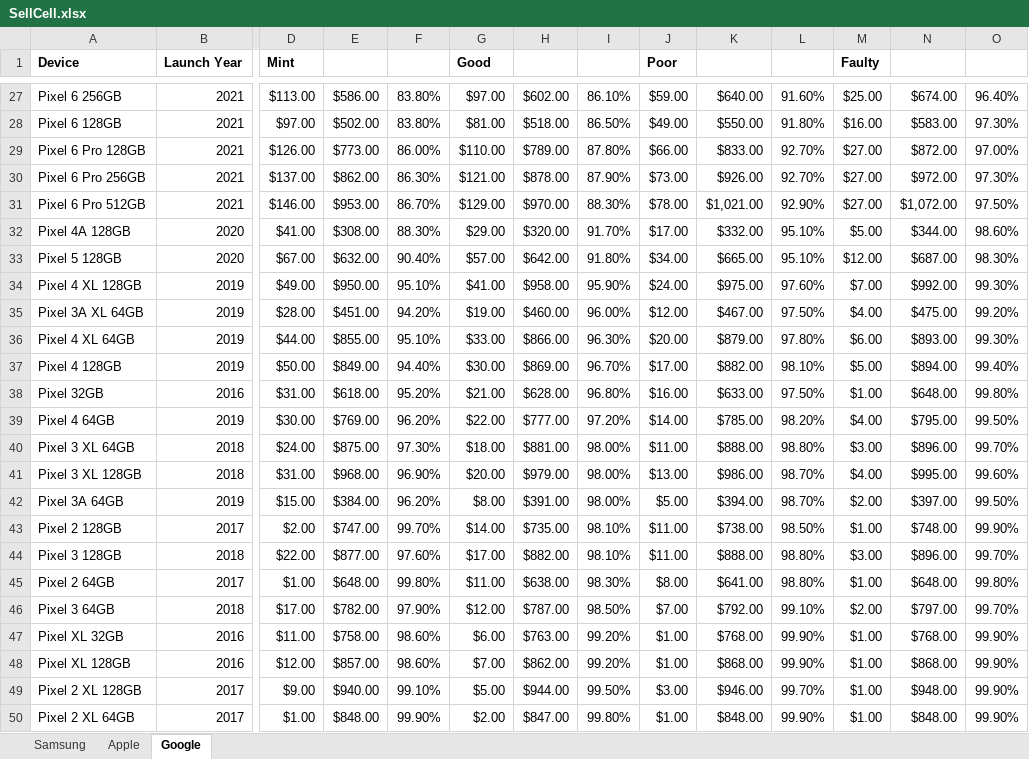
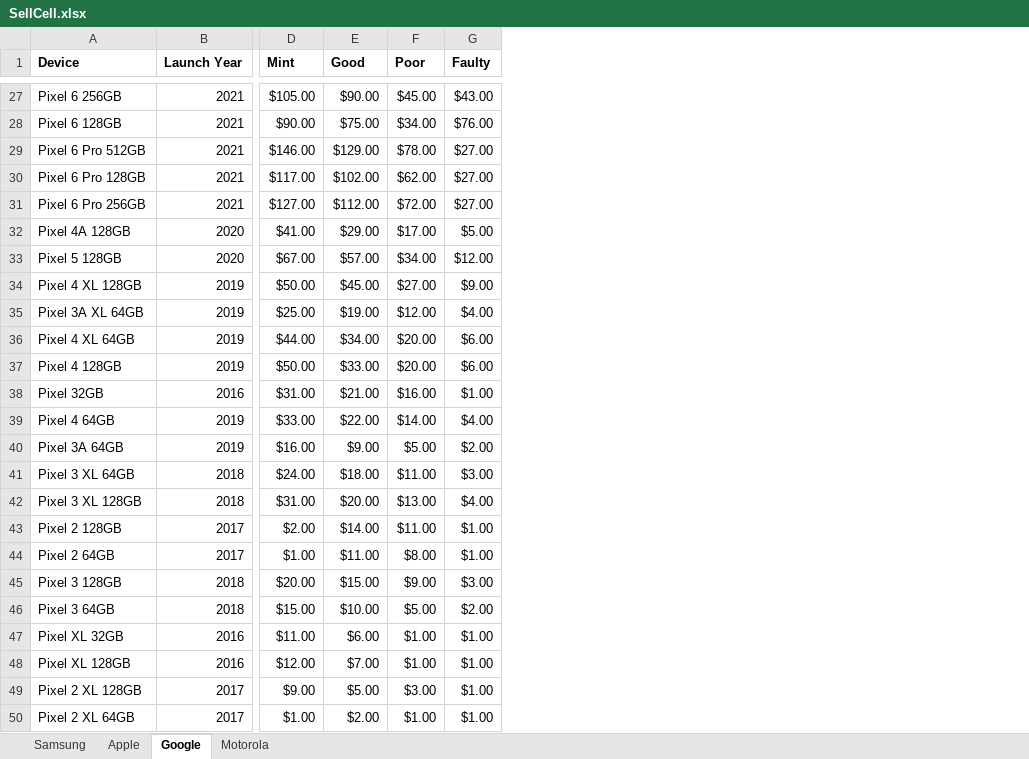
Before and after one commit to payamv3/Mo, an Excel workbook: SellCell.xlsx, sheet Google, drawn as a sheet; only a part is shown, gaps mark what is left out; values as stored, in another font and other column widths than the file's, no borders; removed rows and columns are numbered as before the commit, all else as after; rows hold the shown columns only; the diff covers the shown part only; the diff names each change by its address in the sheet, - before the commit and + after, or states it on an @@ line.

```diff
--- a/SellCell.xlsx (sheet Google)
+++ b/SellCell.xlsx (sheet Google)
+sheet tab: Motorola
-column E, rows 27-28: $586.00 | $502.00; rows 31-41: $953.00 | $308.00 | $632.00 | $950.00 | $451.00 | $855.00 | $849.00 | $618.00 | $769.00 | $875.00 | $968.00; row 43: $747.00; rows 45-50: $648.00 | $782.00 | $758.00 | $857.00 | $940.00 | $848.00
-column F, rows 27-28: 83.80% | 83.80%; rows 31-41: 86.70% | 88.30% | 90.40% | 95.10% | 94.20% | 95.10% | 94.40% | 95.20% | 96.20% | 97.30% | 96.90%; row 43: 99.70%; rows 45-50: 99.80% | 97.90% | 98.60% | 98.60% | 99.10% | 99.90%
-column H, rows 27-28: $602.00 | $518.00; rows 31-41: $970.00 | $320.00 | $642.00 | $958.00 | $460.00 | $866.00 | $869.00 | $628.00 | $777.00 | $881.00 | $979.00; row 43: $735.00; rows 45-50: $638.00 | $787.00 | $763.00 | $862.00 | $944.00 | $847.00
-column I, rows 27-28: 86.10% | 86.50%; rows 31-41: 88.30% | 91.70% | 91.80% | 95.90% | 96.00% | 96.30% | 96.70% | 96.80% | 97.20% | 98.00% | 98.00%; row 43: 98.10%; rows 45-50: 98.30% | 98.50% | 99.20% | 99.20% | 99.50% | 99.80%
-column K, rows 27-28: $640.00 | $550.00; rows 31-41: $1,021.00 | $332.00 | $665.00 | $975.00 | $467.00 | $879.00 | $882.00 | $633.00 | $785.00 | $888.00 | $986.00; row 43: $738.00; rows 45-50: $641.00 | $792.00 | $768.00 | $868.00 | $946.00 | $848.00
-column L, rows 27-28: 91.60% | 91.80%; rows 31-41: 92.90% | 95.10% | 95.10% | 97.60% | 97.50% | 97.80% | 98.10% | 97.50% | 98.20% | 98.80% | 98.70%; row 43: 98.50%; rows 45-50: 98.80% | 99.10% | 99.90% | 99.90% | 99.70% | 99.90%
-column N, rows 27-28: $674.00 | $583.00; rows 31-41: $1,072.00 | $344.00 | $687.00 | $992.00 | $475.00 | $893.00 | $894.00 | $648.00 | $795.00 | $896.00 | $995.00; row 43: $748.00; rows 45-50: $648.00 | $797.00 | $768.00 | $868.00 | $948.00 | $848.00
-column O, rows 27-28: 96.40% | 97.30%; rows 31-41: 97.50% | 98.60% | 98.30% | 99.30% | 99.20% | 99.30% | 99.40% | 99.80% | 99.50% | 99.70% | 99.60%; row 43: 99.90%; rows 45-50: 99.80% | 99.70% | 99.90% | 99.90% | 99.90% | 99.90%
-D27 (Mint): $113.00
+D27 (Mint): $105.00
-E27 (Good): $97.00
+E27 (Good): $90.00
-F27 (Poor): $59.00
+F27 (Poor): $45.00
-G27 (Faulty): $25.00
+G27 (Faulty): $43.00
-D28 (Mint): $97.00
+D28 (Mint): $90.00
-E28 (Good): $81.00
+E28 (Good): $75.00
-F28 (Poor): $49.00
+F28 (Poor): $34.00
-G28 (Faulty): $16.00
+G28 (Faulty): $76.00
-row 29: Pixel 6 Pro 128GB | 2021 | $126.00 | $773.00 | 86.00% | $110.00 | $789.00 | 87.80% | $66.00 | $833.00 | 92.70% | $27.00 | $872.00 | 97.00%
-row 30: Pixel 6 Pro 256GB | 2021 | $137.00 | $862.00 | 86.30% | $121.00 | $878.00 | 87.90% | $73.00 | $926.00 | 92.70% | $27.00 | $972.00 | 97.30%
+row 30: Pixel 6 Pro 128GB | 2021 | $117.00 | $102.00 | $62.00 | $27.00
+row 31: Pixel 6 Pro 256GB | 2021 | $127.00 | $112.00 | $72.00 | $27.00
-D34 (Mint): $49.00
+D34 (Mint): $50.00
-E34 (Good): $41.00
+E34 (Good): $45.00
-F34 (Poor): $24.00
+F34 (Poor): $27.00
-G34 (Faulty): $7.00
+G34 (Faulty): $9.00
-D35 (Mint): $28.00
+D35 (Mint): $25.00
-E36 (Good): $33.00
+E36 (Good): $34.00
-E37 (Good): $30.00
+E37 (Good): $33.00
-F37 (Poor): $17.00
+F37 (Poor): $20.00
-G37 (Faulty): $5.00
+G37 (Faulty): $6.00
-D39 (Mint): $30.00
+D39 (Mint): $33.00
+row 40: Pixel 3A 64GB | 2019 | $16.00 | $9.00 | $5.00 | $2.00
-row 42: Pixel 3A 64GB | 2019 | $15.00 | $384.00 | 96.20% | $8.00 | $391.00 | 98.00% | $5.00 | $394.00 | 98.70% | $2.00 | $397.00 | 99.50%
-row 44: Pixel 3 128GB | 2018 | $22.00 | $877.00 | 97.60% | $17.00 | $882.00 | 98.10% | $11.00 | $888.00 | 98.80% | $3.00 | $896.00 | 99.70%
+row 45: Pixel 3 128GB | 2018 | $20.00 | $15.00 | $9.00 | $3.00
-D46 (Mint): $17.00
+D46 (Mint): $15.00
-E46 (Good): $12.00
+E46 (Good): $10.00
-F46 (Poor): $7.00
+F46 (Poor): $5.00
```
Also changed, not shown: 6 added rows, 6 removed rows and 71 edited cells elsewhere in this sheet, sheet Apple, sheet Samsung.
